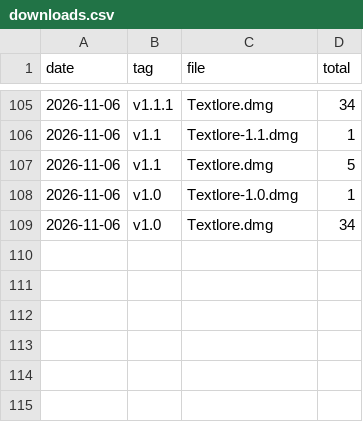
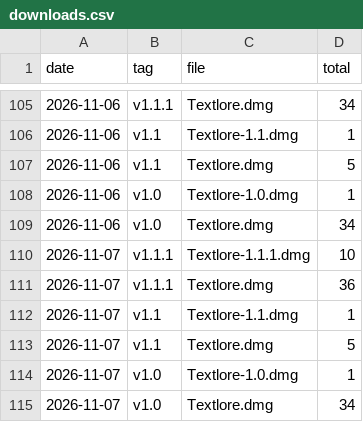
Before and after one commit to theusefulmedia/textlore-site, a CSV file: stats/downloads.csv, drawn as a sheet; only a part is shown, gaps mark what is left out; the diff names each change by its address in the sheet, - before the commit and + after, or states it on an @@ line.

Commit message:
Download counts 2026-11-07

```diff
--- a/stats/downloads.csv
+++ b/stats/downloads.csv
+row 110: 2026-11-07 | v1.1.1 | Textlore-1.1.1.dmg | 10
+row 111: 2026-11-07 | v1.1.1 | Textlore.dmg | 36
+row 112: 2026-11-07 | v1.1 | Textlore-1.1.dmg | 1
+row 113: 2026-11-07 | v1.1 | Textlore.dmg | 5
+row 114: 2026-11-07 | v1.0 | Textlore-1.0.dmg | 1
+row 115: 2026-11-07 | v1.0 | Textlore.dmg | 34
```
